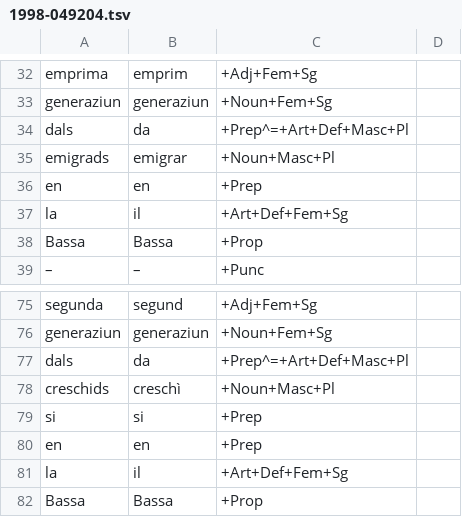
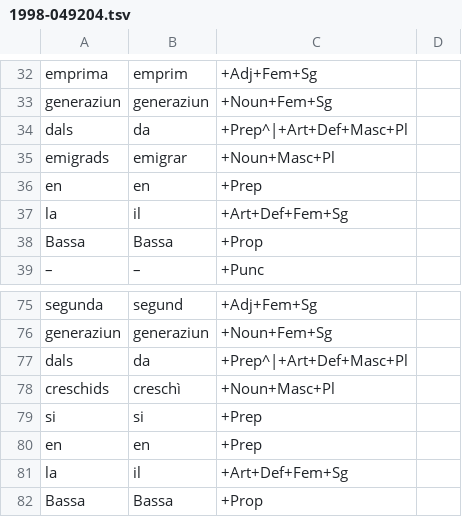
Before and after one commit to simon-clematide/rumantsch-grischun, a TSV file: crf-morphological-analyzer/train/rmquotidiana/1998-049204.tsv, drawn as a sheet; only a part is shown, gaps mark what is left out.

```diff
--- a/crf-morphological-analyzer/train/rmquotidiana/1998-049204.tsv
+++ b/crf-morphological-analyzer/train/rmquotidiana/1998-049204.tsv
@@ -33,3 +33,3 @@ emprima	emprim	+Adj+Fem+Sg
 generaziun	generaziun	+Noun+Fem+Sg
-dals	da	+Prep^=+Art+Def+Masc+Pl
+dals	da	+Prep^|+Art+Def+Masc+Pl
 emigrads	emigrar	+Noun+Masc+Pl
@@ -76,3 +76,3 @@ segunda	segund	+Adj+Fem+Sg
 generaziun	generaziun	+Noun+Fem+Sg
-dals	da	+Prep^=+Art+Def+Masc+Pl
+dals	da	+Prep^|+Art+Def+Masc+Pl
 creschids	creschì	+Noun+Masc+Pl
```
Also changed, not shown: crf-morphological-analyzer/train/rmquotidiana/1997-055654.tsv, crf-morphological-analyzer/train/rmquotidiana/1999-037244.tsv.
